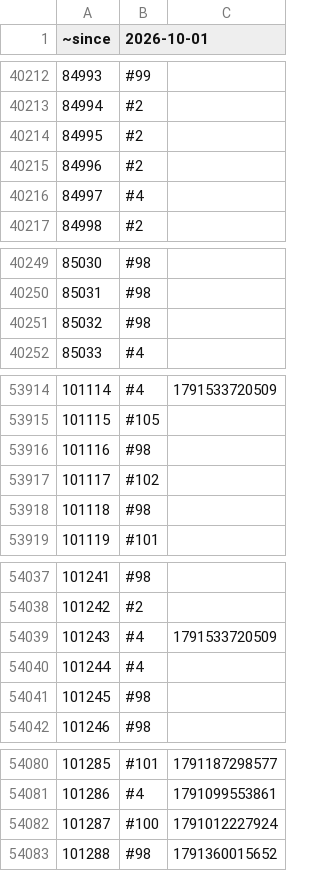
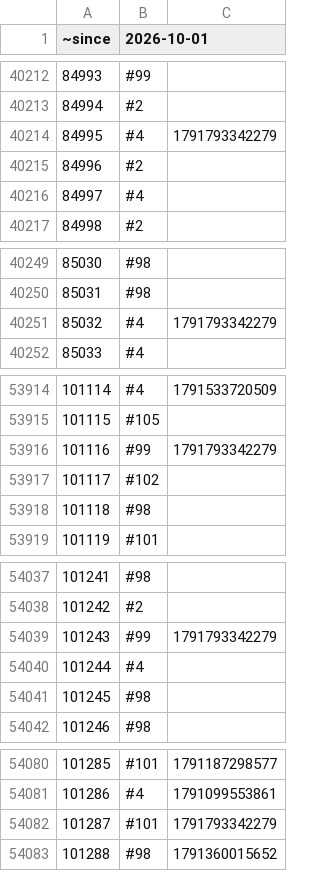
Before and after one commit to rolandteam-dev/claude-code-projects, a CSV file: battr-logs/state/stages.csv, drawn as a sheet; only a part is shown, gaps mark what is left out; the diff covers the shown part only.

```diff
--- a/battr-logs/state/stages.csv
+++ b/battr-logs/state/stages.csv
@@ -40213,3 +40213,3 @@
 84994,#2,
-84995,#2,
+84995,#4,1791793342279
 84996,#2,
@@ -40250,3 +40250,3 @@
 85031,#98,
-85032,#98,
+85032,#4,1791793342279
 85033,#4,
@@ -53915,3 +53915,3 @@
 101115,#105,
-101116,#98,
+101116,#99,1791793342279
 101117,#102,
@@ -54038,3 +54038,3 @@
 101242,#2,
-101243,#4,1791533720509
+101243,#99,1791793342279
 101244,#4,
@@ -54081,3 +54081,3 @@
 101286,#4,1791099553861
-101287,#100,1791012227924
+101287,#101,1791793342279
 101288,#98,1791360015652
```
Also changed, not shown: 8 added rows and 12 edited cells elsewhere in this file, battr-logs/comparison.csv, 3 other files.
